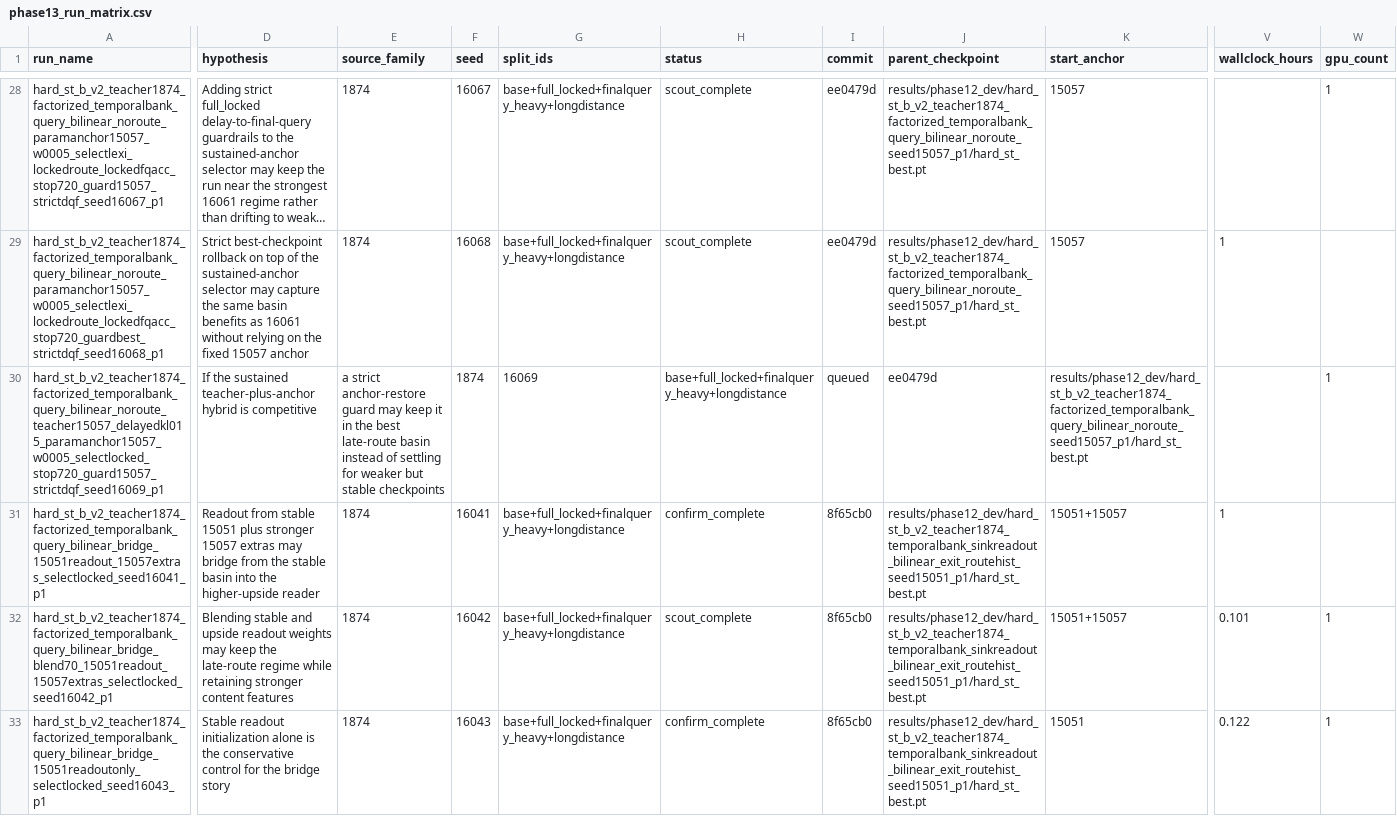
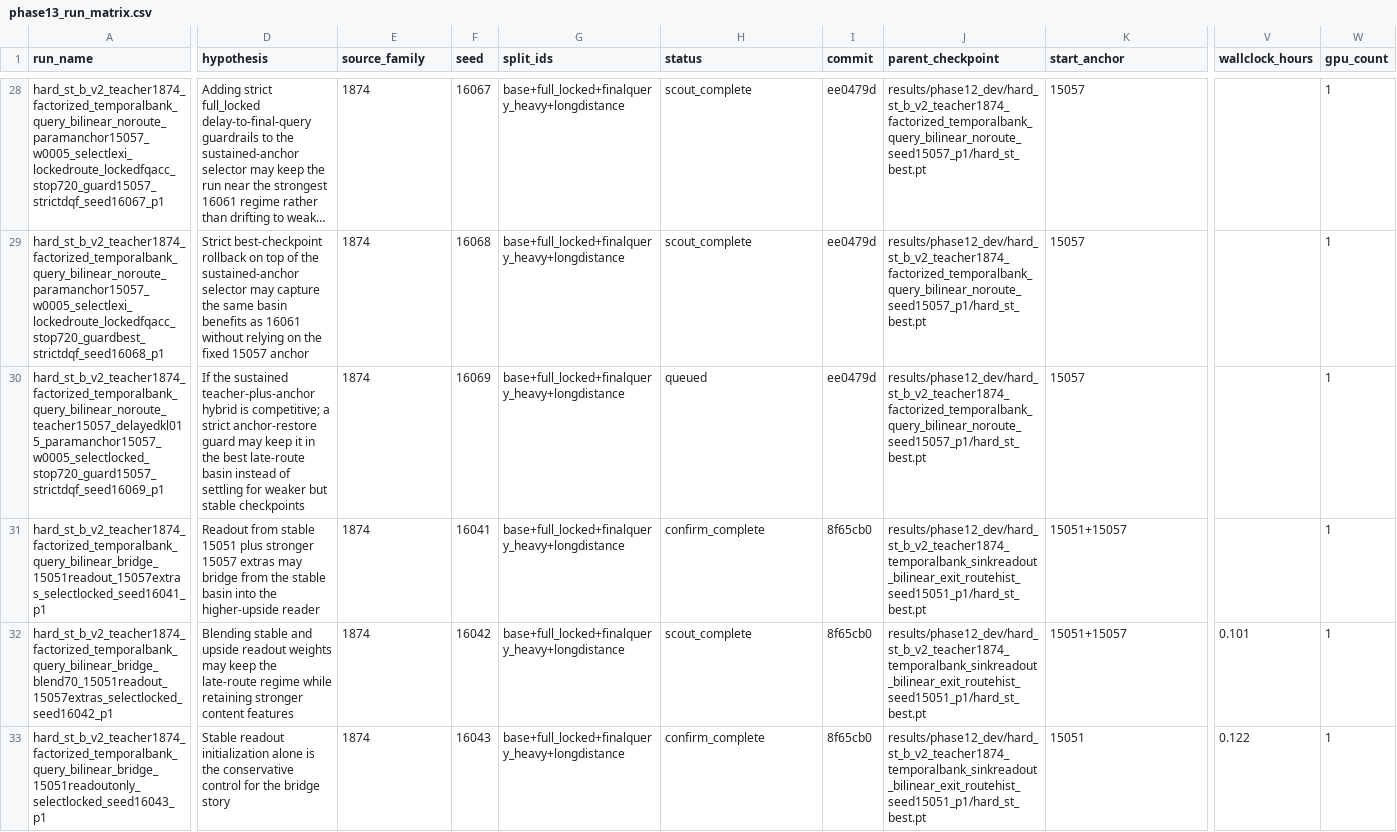
Before and after one commit to catid/gnn2, a CSV file: docs/phase13_run_matrix.csv, drawn as a sheet; only a part is shown, gaps mark what is left out; long unchanged cells end in …; the diff covers the shown part only; the diff names each change by its address in the sheet, - before the commit and + after, or states it on an @@ line.

Commit message:
Record phase13 bridge closeout and ledger repair

```diff
--- a/docs/phase13_run_matrix.csv
+++ b/docs/phase13_run_matrix.csv
-V29 (wallclock_hours): 1
+V29 (wallclock_hours): (empty)
-W29 (gpu_count): (empty)
+W29 (gpu_count): 1
-D30 (hypothesis): …hybrid is competitive
+D30 (hypothesis): …hybrid is competitive; a strict anchor-restore guard may keep it in the best late-route basin instead of settling for weaker but stable checkpoints
-E30 (source_family): a strict anchor-restore guard may keep it in the best late-route basin instead of settling for weaker but stable checkpoints
+E30 (source_family): 1874
-F30 (seed): 1874
+F30 (seed): 16069
-G30 (split_ids): 16069
+G30 (split_ids): base+full_locked+finalquery_heavy+longdistance
-H30 (status): base+full_locked+finalquery_heavy+longdistance
+H30 (status): queued
-I30 (commit): queued
+I30 (commit): ee0479d
-J30 (parent_checkpoint): ee0479d
+J30 (parent_checkpoint): results/phase12_dev/hard_st_b_v2_teacher1874_factorized_temporalbank_query_bilinear_noroute_seed15057_p1/hard_st_best.pt
-K30 (start_anchor): results/phase12_dev/hard_st_b_v2_teacher1874_factorized_temporalbank_query_bilinear_noroute_seed15057_p1/hard_st_best.pt
+K30 (start_anchor): 15057
-V31 (wallclock_hours): 1
+V31 (wallclock_hours): (empty)
-W31 (gpu_count): (empty)
+W31 (gpu_count): 1
```
Also changed, not shown: 107 edited cells elsewhere in this file, 1 other file.
